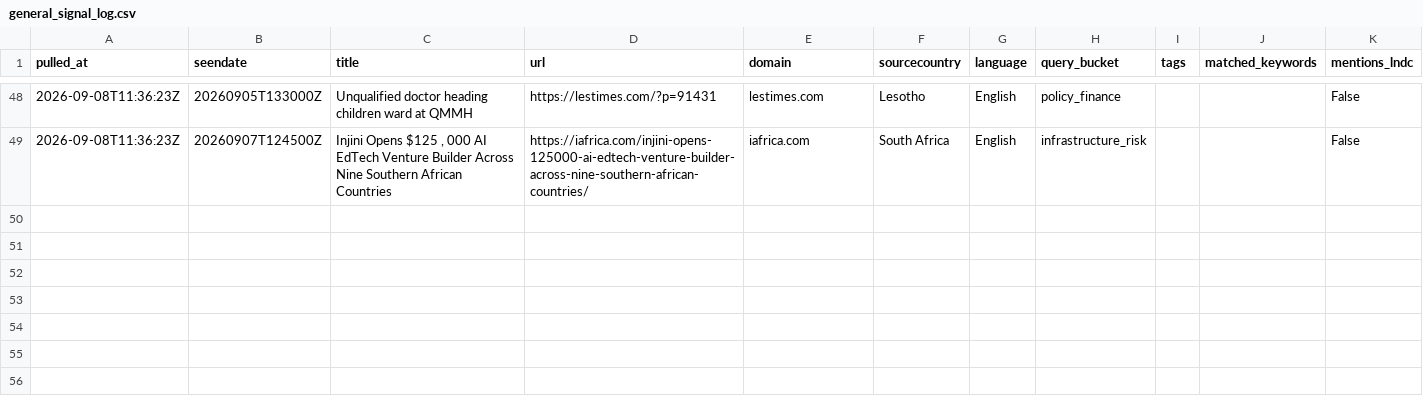
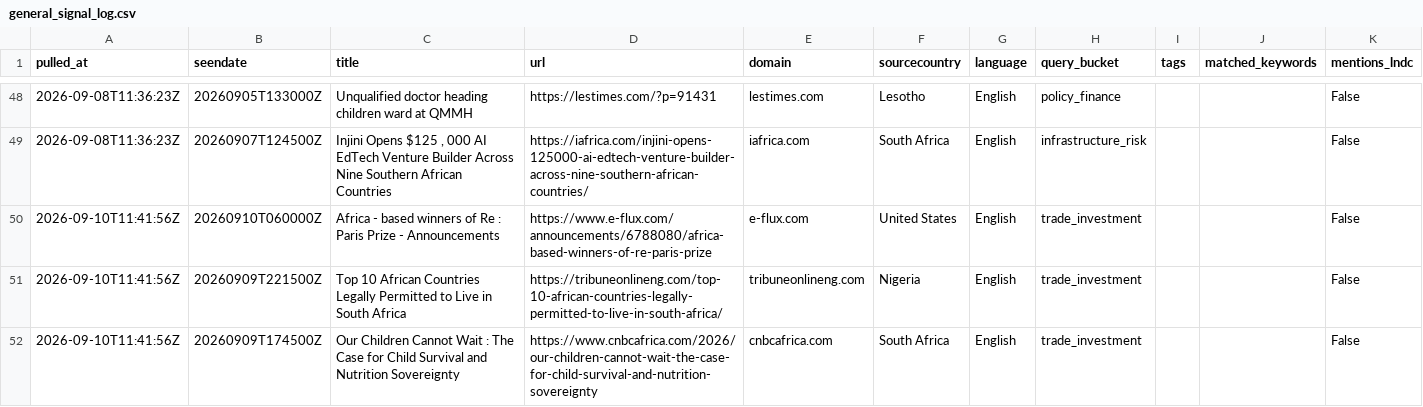
Before and after one commit to Malia-Skk/lndc-intelligence-radar, a CSV file: data/news/general_signal_log.csv, drawn as a sheet; only a part is shown, gaps mark what is left out; the diff names each change by its address in the sheet, - before the commit and + after, or states it on an @@ line.

```diff
--- a/data/news/general_signal_log.csv
+++ b/data/news/general_signal_log.csv
+row 50: 2026-09-10T11:41:56Z | 20260910T060000Z | Africa - based winners of Re : Paris Prize - Announcements | https://www.e-flux.com/announcements/6788080/africa-based-winners-of-re-paris-prize | e-flux.com | United States | English | trade_investment |  |  | False
+row 51: 2026-09-10T11:41:56Z | 20260909T221500Z | Top 10 African Countries Legally Permitted to Live in South Africa | https://tribuneonlineng.com/top-10-african-countries-legally-permitted-to-live-in-south-africa/ | tribuneonlineng.com | Nigeria | English | trade_investment |  |  | False
+row 52: 2026-09-10T11:41:56Z | 20260909T174500Z | Our Children Cannot Wait : The Case for Child Survival and Nutrition Sovereignty | https://www.cnbcafrica.com/2026/our-children-cannot-wait-the-case-for-child-survival-and-nutrition-sovereignty | cnbcafrica.com | South Africa | English | trade_investment |  |  | False
```
